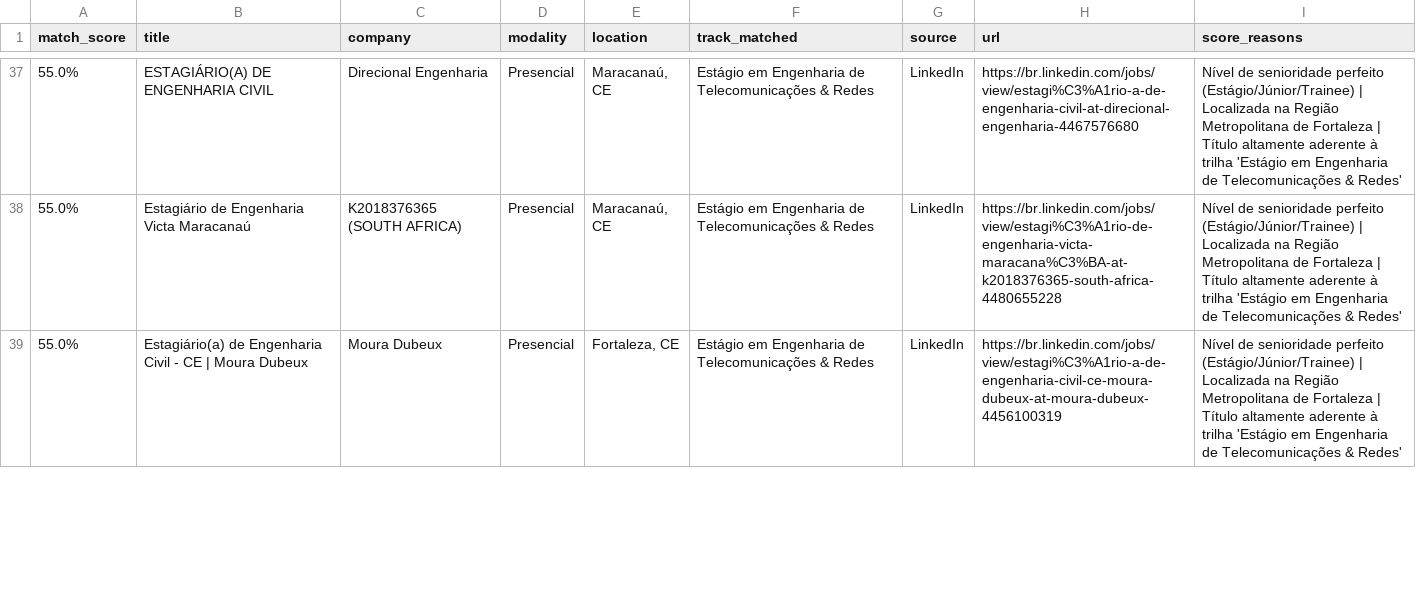
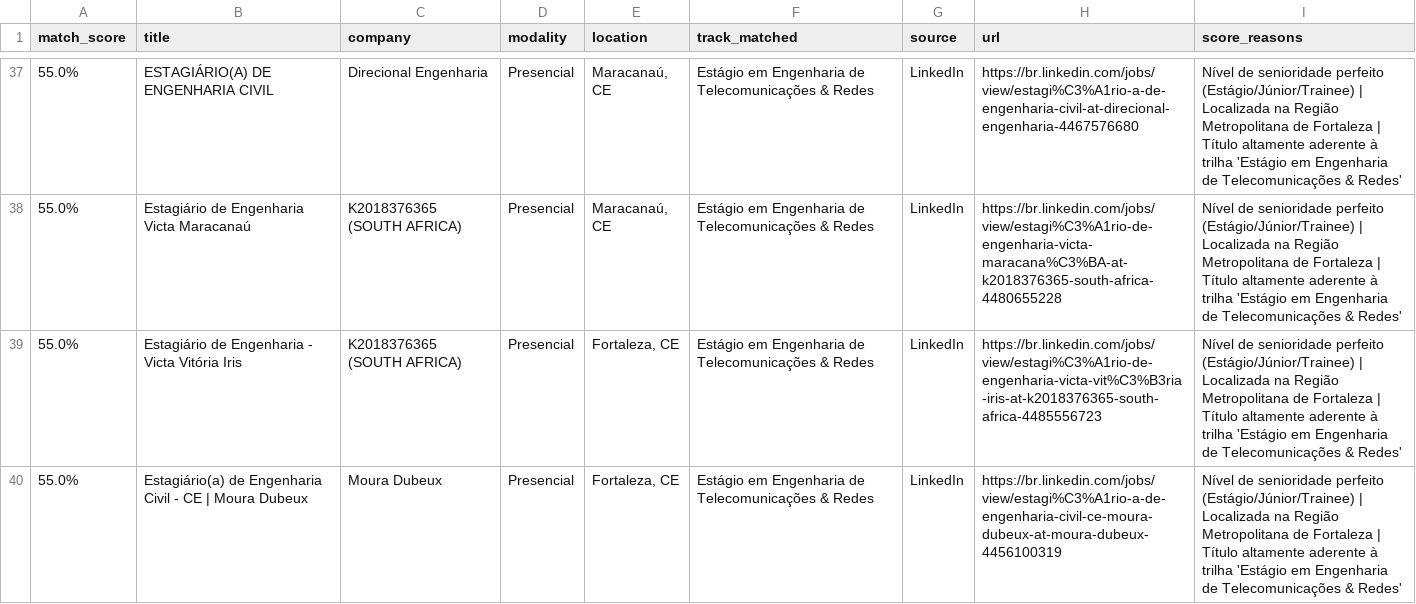
Before and after one commit to Loogan23/LoganJobRadar, a CSV file: output/vagas_compativeis.csv, drawn as a sheet; only a part is shown, gaps mark what is left out; the diff covers the shown part only.

Commit message:
chore: atualizar histórico de vagas [skip ci]

```diff
--- a/output/vagas_compativeis.csv
+++ b/output/vagas_compativeis.csv
@@ -38,2 +38,3 @@
 55.0%,Estagiário de Engenharia Victa Maracanaú,K2018376365 (SOUTH AFRICA),Presencial,"Maracanaú, CE",Estágio em Engenharia de Telecomunicações & Redes,LinkedIn,https://br.linkedin.com/jobs/view/estagi%C3%A1rio-de-engenharia-victa-maracana%C3%BA-at-k2018376365-south-africa-4480655228,Nível de senioridade perfeito (Estágio/Júnior/Trainee) | Localizada na Região Metropolitana de Fortaleza | Título altamente aderente à trilha 'Estágio em Engenharia de Telecomunicações & Redes'
+55.0%,Estagiário de Engenharia - Victa Vitória Iris,K2018376365 (SOUTH AFRICA),Presencial,"Fortaleza, CE",Estágio em Engenharia de Telecomunicações & Redes,LinkedIn,https://br.linkedin.com/jobs/view/estagi%C3%A1rio-de-engenharia-victa-vit%C3%B3ria-iris-at-k2018376365-south-africa-4485556723,Nível de senioridade perfeito (Estágio/Júnior/Trainee) | Localizada na Região Metropolitana de Fortaleza | Título altamente aderente à trilha 'Estágio em Engenharia de Telecomunicações & Redes'
 55.0%,Estagiário(a) de Engenharia Civil - CE | Moura Dubeux,Moura Dubeux,Presencial,"Fortaleza, CE",Estágio em Engenharia de Telecomunicações & Redes,LinkedIn,https://br.linkedin.com/jobs/view/estagi%C3%A1rio-a-de-engenharia-civil-ce-moura-dubeux-at-moura-dubeux-4456100319,Nível de senioridade perfeito (Estágio/Júnior/Trainee) | Localizada na Região Metropolitana de Fortaleza | Título altamente aderente à trilha 'Estágio em Engenharia de Telecomunicações & Redes'
```
Also changed, not shown: 1 added row, 2 removed rows, 2 moved rows and 6 edited cells elsewhere in this file, 1 other file.
